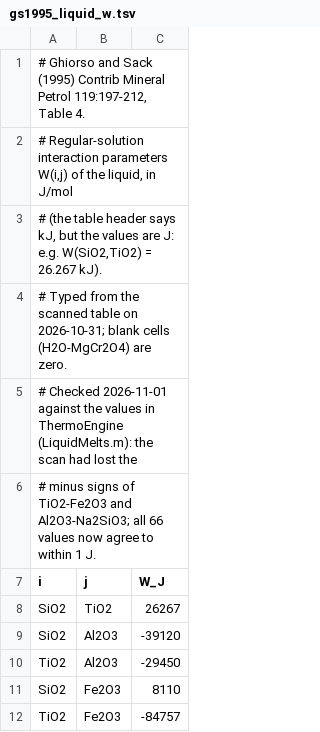
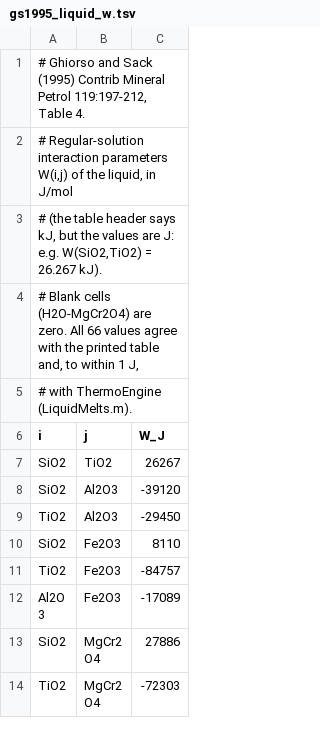
Before and after one commit to dougalien/magma, a TSV file: src/magma/data/gs1995_liquid_w.tsv, drawn as a sheet; only a part is shown; the shorter side is filled out with more unchanged rows.

```diff
--- a/src/magma/data/gs1995_liquid_w.tsv
+++ b/src/magma/data/gs1995_liquid_w.tsv
@@ -3,5 +3,4 @@
 # (the table header says kJ, but the values are J: e.g. W(SiO2,TiO2) = 26.267 kJ).
-# Typed from the scanned table on 2026-10-31; blank cells (H2O-MgCr2O4) are zero.
-# Checked 2026-11-01 against the values in ThermoEngine (LiquidMelts.m): the scan had lost the
-# minus signs of TiO2-Fe2O3 and Al2O3-Na2SiO3; all 66 values now agree to within 1 J.
+# Blank cells (H2O-MgCr2O4) are zero.  All 66 values agree with the printed table and, to within 1 J,
+# with ThermoEngine (LiquidMelts.m).
 i	j	W_J
```
Also changed, not shown: src/magma/data/melts_cpx_taylor.tsv, src/magma/data/melts_liquid_endmembers.tsv, 46 other files.
